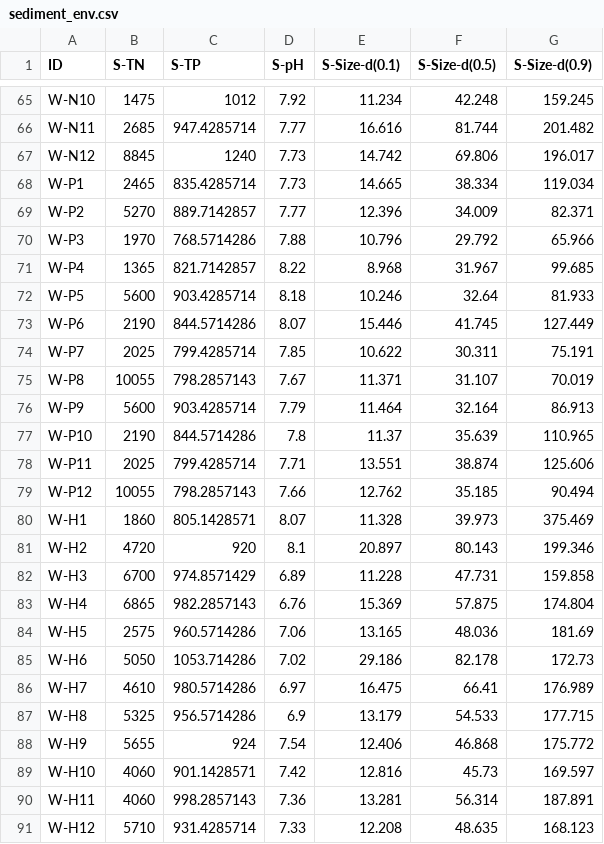
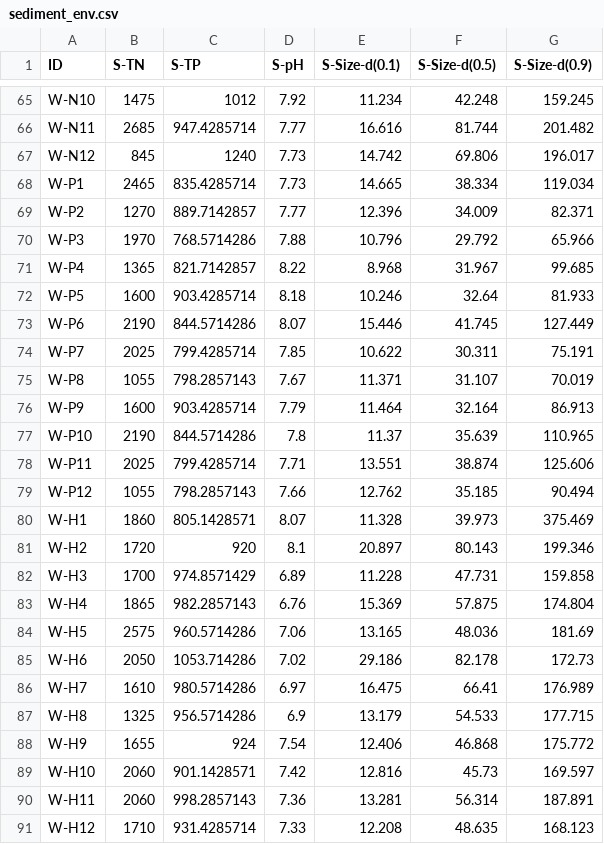
Before and after one commit to Man-Yacan/Thesis-For-Master, a CSV file: data/sediment_env.csv, drawn as a sheet; only a part is shown, gaps mark what is left out; the diff covers the shown part only.

```diff
--- a/data/sediment_env.csv
+++ b/data/sediment_env.csv
@@ -66,26 +66,26 @@ W-N10,1475,1012,7.92,11.234,42.248,159.245
 W-N11,2685,947.4285714,7.77,16.616,81.744,201.482
-W-N12,8845,1240,7.73,14.742,69.806,196.017
+W-N12,845,1240,7.73,14.742,69.806,196.017
 W-P1,2465,835.4285714,7.73,14.665,38.334,119.034
-W-P2,5270,889.7142857,7.77,12.396,34.009,82.371
+W-P2,1270,889.7142857,7.77,12.396,34.009,82.371
 W-P3,1970,768.5714286,7.88,10.796,29.792,65.966
 W-P4,1365,821.7142857,8.22,8.968,31.967,99.685
-W-P5,5600,903.4285714,8.18,10.246,32.64,81.933
+W-P5,1600,903.4285714,8.18,10.246,32.64,81.933
 W-P6,2190,844.5714286,8.07,15.446,41.745,127.449
 W-P7,2025,799.4285714,7.85,10.622,30.311,75.191
-W-P8,10055,798.2857143,7.67,11.371,31.107,70.019
-W-P9,5600,903.4285714,7.79,11.464,32.164,86.913
+W-P8,1055,798.2857143,7.67,11.371,31.107,70.019
+W-P9,1600,903.4285714,7.79,11.464,32.164,86.913
 W-P10,2190,844.5714286,7.8,11.37,35.639,110.965
 W-P11,2025,799.4285714,7.71,13.551,38.874,125.606
-W-P12,10055,798.2857143,7.66,12.762,35.185,90.494
+W-P12,1055,798.2857143,7.66,12.762,35.185,90.494
 W-H1,1860,805.1428571,8.07,11.328,39.973,375.469
-W-H2,4720,920,8.1,20.897,80.143,199.346
-W-H3,6700,974.8571429,6.89,11.228,47.731,159.858
-W-H4,6865,982.2857143,6.76,15.369,57.875,174.804
+W-H2,1720,920,8.1,20.897,80.143,199.346
+W-H3,1700,974.8571429,6.89,11.228,47.731,159.858
+W-H4,1865,982.2857143,6.76,15.369,57.875,174.804
 W-H5,2575,960.5714286,7.06,13.165,48.036,181.69
-W-H6,5050,1053.714286,7.02,29.186,82.178,172.73
-W-H7,4610,980.5714286,6.97,16.475,66.41,176.989
-W-H8,5325,956.5714286,6.9,13.179,54.533,177.715
-W-H9,5655,924,7.54,12.406,46.868,175.772
-W-H10,4060,901.1428571,7.42,12.816,45.73,169.597
-W-H11,4060,998.2857143,7.36,13.281,56.314,187.891
-W-H12,5710,931.4285714,7.33,12.208,48.635,168.123
+W-H6,2050,1053.714286,7.02,29.186,82.178,172.73
+W-H7,1610,980.5714286,6.97,16.475,66.41,176.989
+W-H8,1325,956.5714286,6.9,13.179,54.533,177.715
+W-H9,1655,924,7.54,12.406,46.868,175.772
+W-H10,2060,901.1428571,7.42,12.816,45.73,169.597
+W-H11,2060,998.2857143,7.36,13.281,56.314,187.891
+W-H12,1710,931.4285714,7.33,12.208,48.635,168.123
```
Also changed, not shown: 23 edited cells elsewhere in this file, 16 other files.
